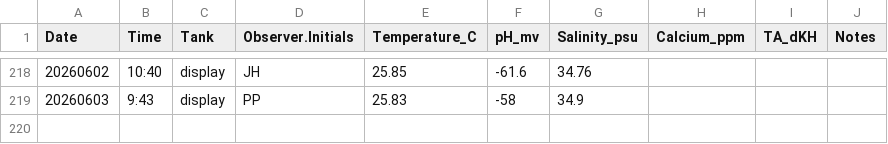
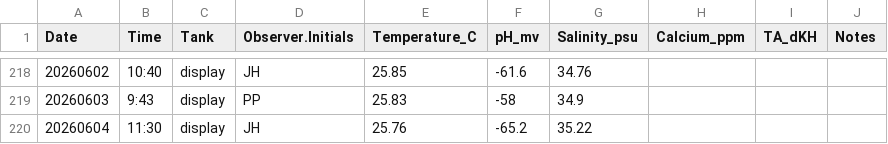
Before and after one commit to Putnam-Lab/CBLS_Wetlab, a CSV file: Data/display_daily_measurements.csv, drawn as a sheet; only a part is shown, gaps mark what is left out; the diff names each change by its address in the sheet, - before the commit and + after, or states it on an @@ line.

```diff
--- a/Data/display_daily_measurements.csv
+++ b/Data/display_daily_measurements.csv
+row 220: 20260604 | 11:30 | display | JH | 25.76 | -65.2 | 35.22
```
Also changed, not shown: Data/Daily_measurements_tracking.csv, 7 other files.
